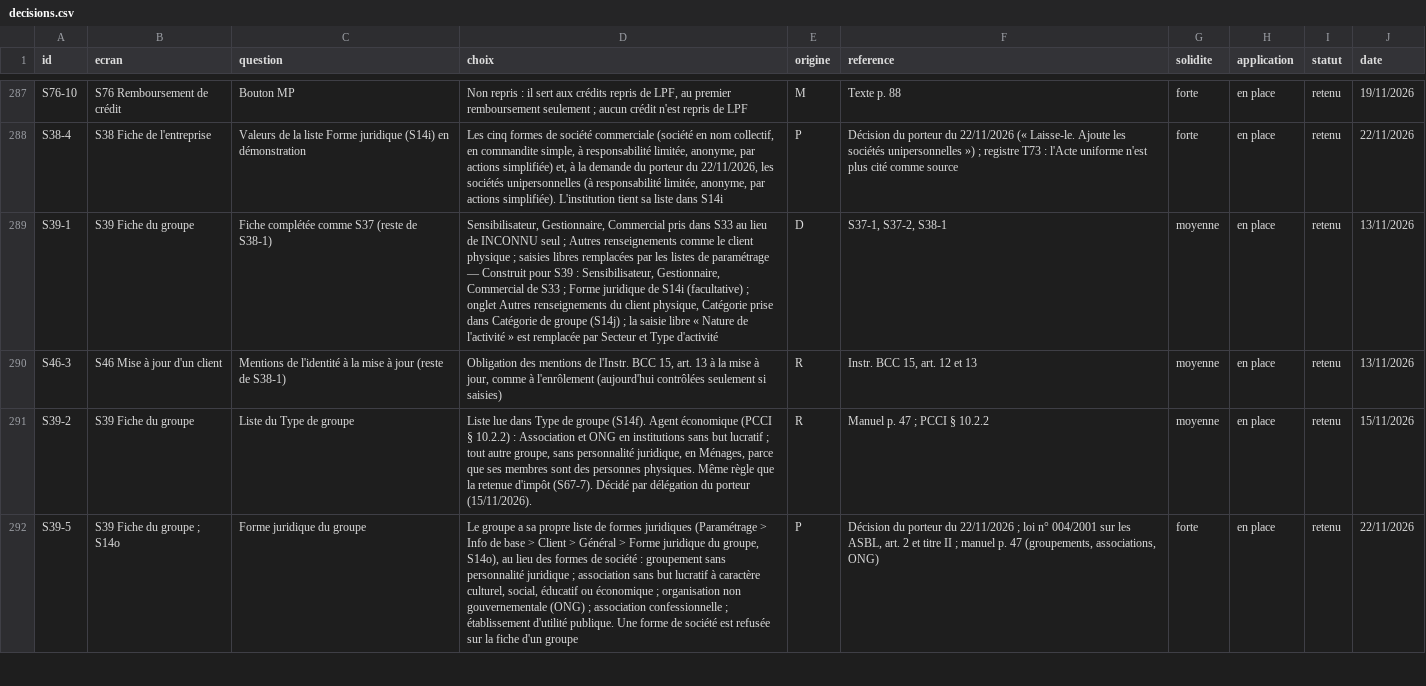
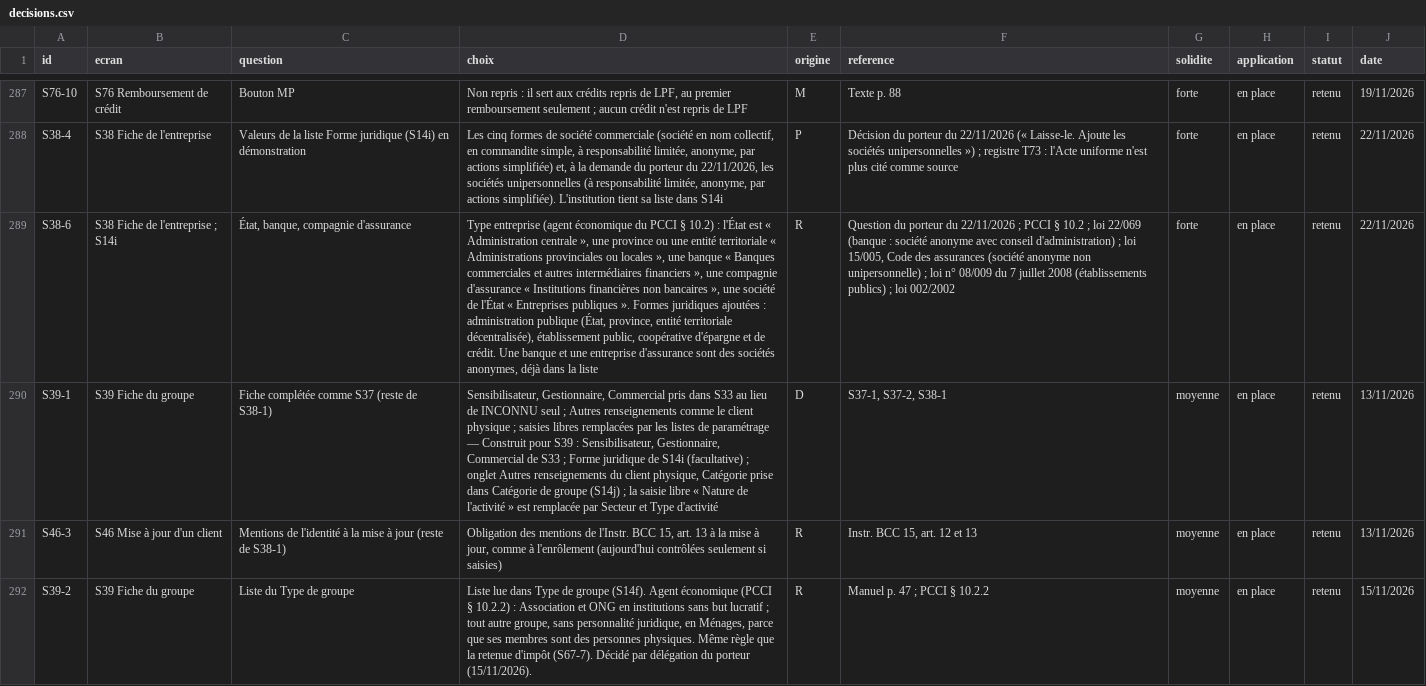
Before and after one commit to manatandu/Microfina-, a CSV file: replica/decisions.csv, drawn as a sheet; only a part is shown, gaps mark what is left out; the shorter side is filled out with more unchanged rows; the diff covers the shown part only; the diff names each change by its address in the sheet, - before the commit and + after, or states it on an @@ line.

```diff
--- a/replica/decisions.csv
+++ b/replica/decisions.csv
+row 289: S38-6 | S38 Fiche de l'entreprise ; S14i | État, banque, compagnie d'assurance | Type entreprise (agent économique du PCCI § 10.2) : l'État est « Administration centrale », une province ou une entité territoriale « Administrations provinciales ou locales », une banque « Banques commerciales et autres intermédiaires financiers », une compagnie d'assurance « Institutions financières non bancaires », une société de l'État « Entreprises publiques ». Formes juridiques ajoutées : administration publique (État, province, entité territoriale décentralisée), établissement public, coopérative d'épargne et de crédit. Une banque et une entreprise d'assurance sont des sociétés anonymes, déjà dans la liste | R | Question du porteur du 22/11/2026 ; PCCI § 10.2 ; loi 22/069 (banque : société anonyme avec conseil d'administration) ; loi 15/005, Code des assurances (société anonyme non unipersonnelle) ; loi n° 08/009 du 7 juillet 2008 (établissements publics) ; loi 002/2002 | forte | en place | retenu | 22/11/2026
```
Also changed, not shown: 1 added row elsewhere in this file, 7 other files.
